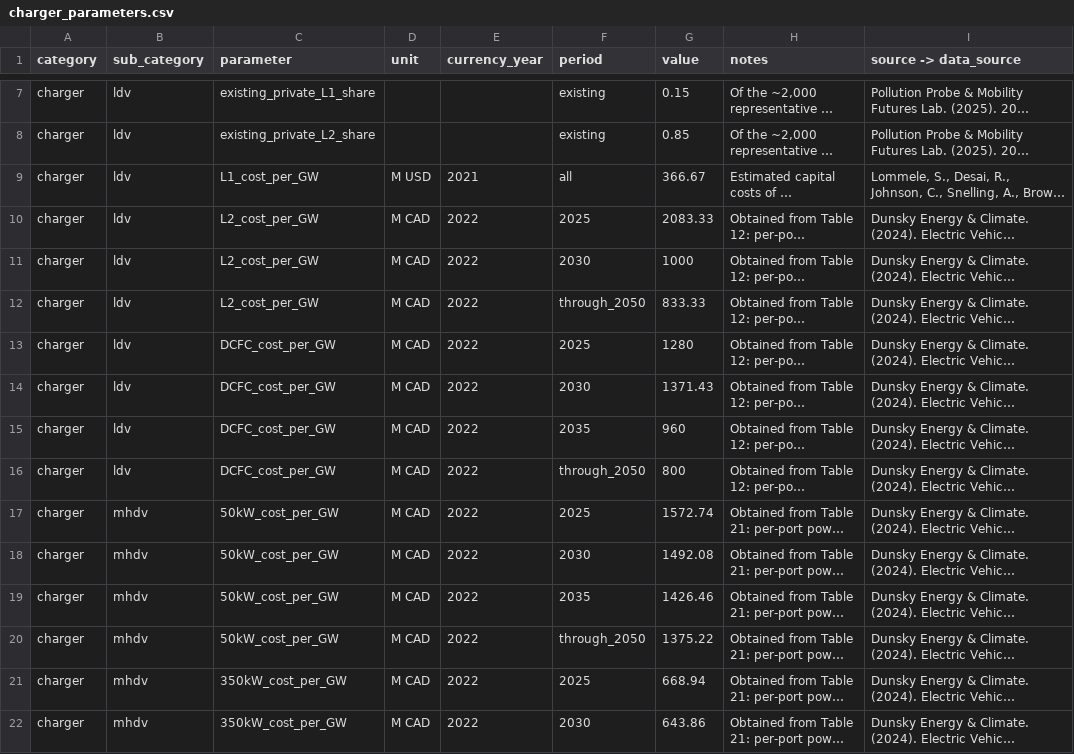
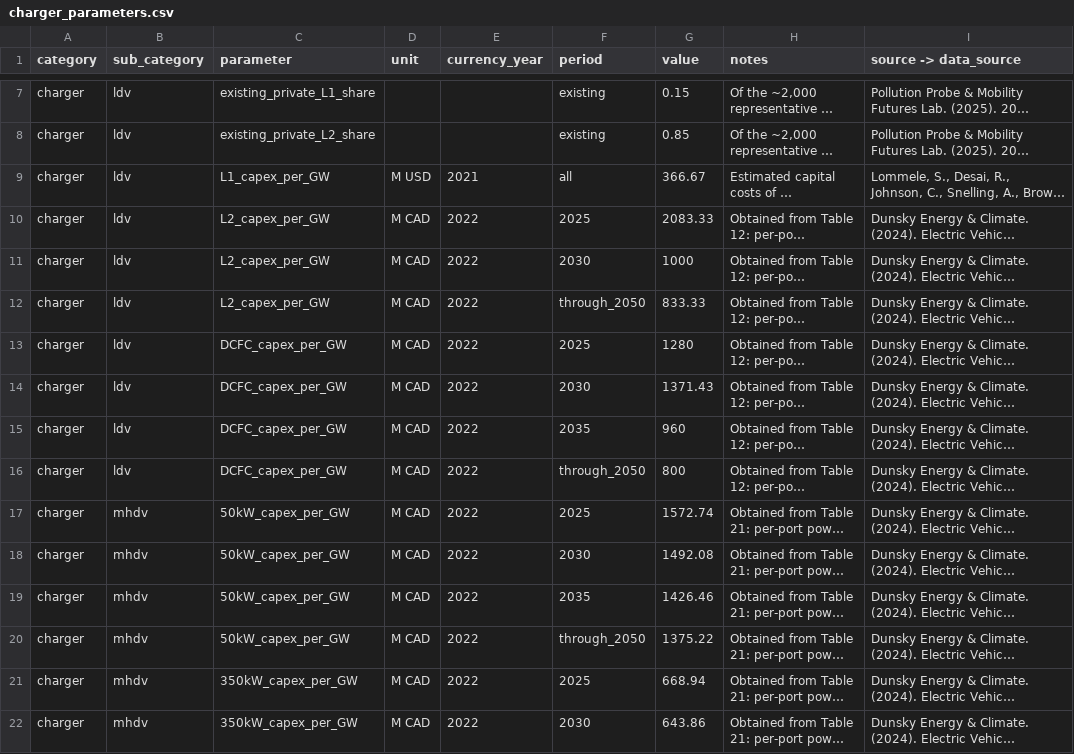
Before and after one commit to CANOE-main/canoe-transportation, a CSV file: inputs/0_manual_params/charger_parameters.csv, drawn as a sheet; only a part is shown, gaps mark what is left out; long unchanged cells end in …; the diff covers the shown part only; the diff names each change by its address in the sheet, - before the commit and + after, or states it on an @@ line.

```diff
--- a/inputs/0_manual_params/charger_parameters.csv
+++ b/inputs/0_manual_params/charger_parameters.csv
-C9 (parameter): L1_cost_per_GW
+C9 (parameter): L1_capex_per_GW
-C10:C12 (parameter): L2_cost_per_GW
+C10:C12 (parameter): L2_capex_per_GW
-C13:C16 (parameter): DCFC_cost_per_GW
+C13:C16 (parameter): DCFC_capex_per_GW
-C17:C20 (parameter): 50kW_cost_per_GW
+C17:C20 (parameter): 50kW_capex_per_GW
-C21:C22 (parameter): 350kW_cost_per_GW
+C21:C22 (parameter): 350kW_capex_per_GW
```
Also changed, not shown: 9 added rows, 5 removed rows and 12 edited cells elsewhere in this file, inputs/0_canoe_template/commodity.csv, inputs/0_canoe_template/technology.csv, 24 other files.
